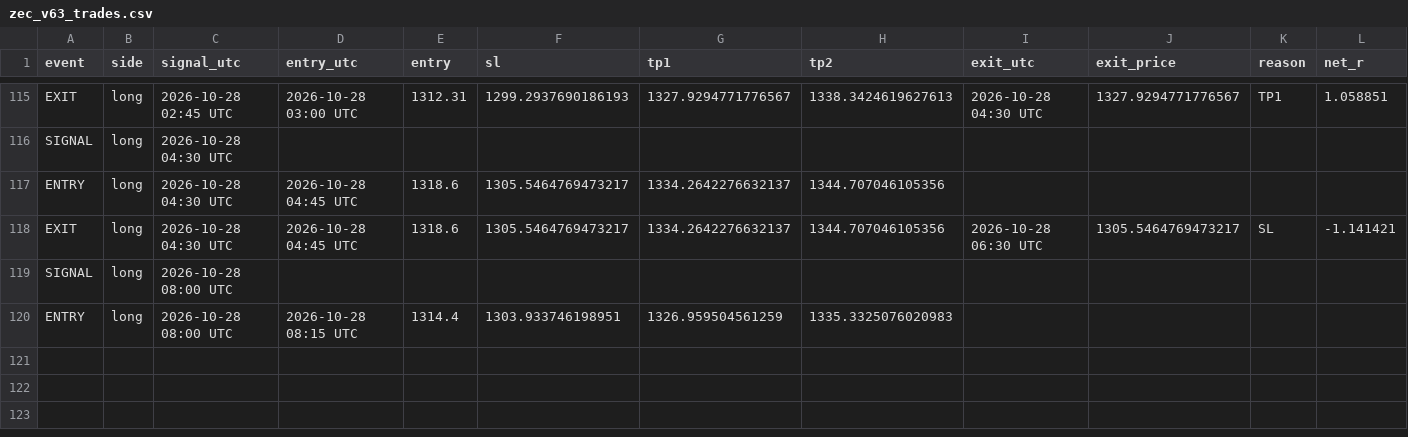
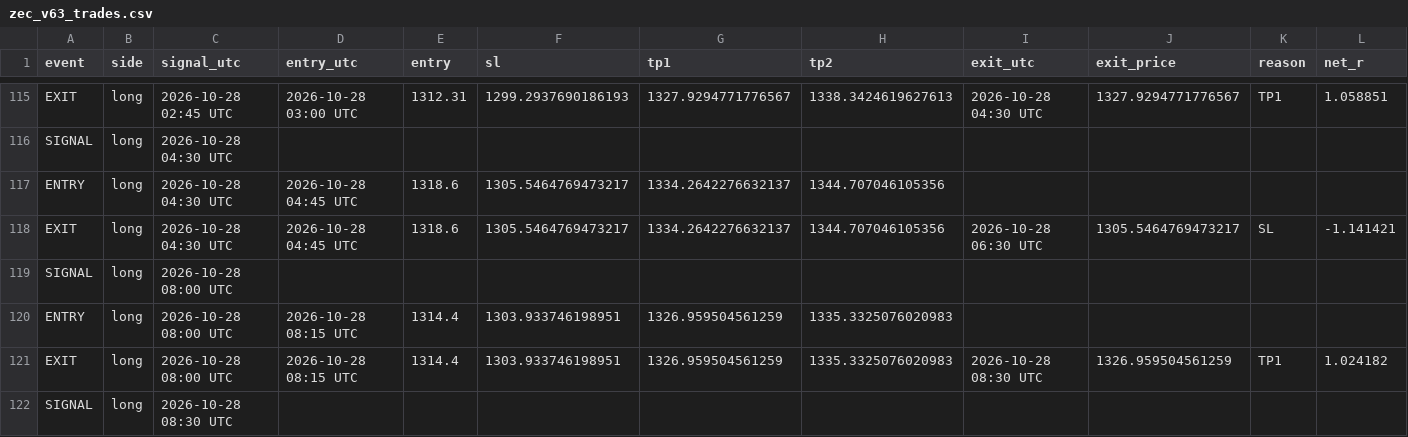
Before and after one commit to XXX110700/zec-forward-paper, a CSV file: zec_v63_trades.csv, drawn as a sheet; only a part is shown, gaps mark what is left out; rows hold the shown columns only; the diff names each change by its address in the sheet, - before the commit and + after, or states it on an @@ line.

```diff
--- a/zec_v63_trades.csv
+++ b/zec_v63_trades.csv
+row 121: EXIT | long | 2026-10-28 08:00 UTC | 2026-10-28 08:15 UTC | 1314.4 | 1303.933746198951 | 1326.959504561259 | 1335.3325076020983 | 2026-10-28 08:30 UTC | 1326.959504561259 | TP1 | 1.024182
+row 122: SIGNAL | long | 2026-10-28 08:30 UTC
```
Also changed, not shown: 1 other file.
